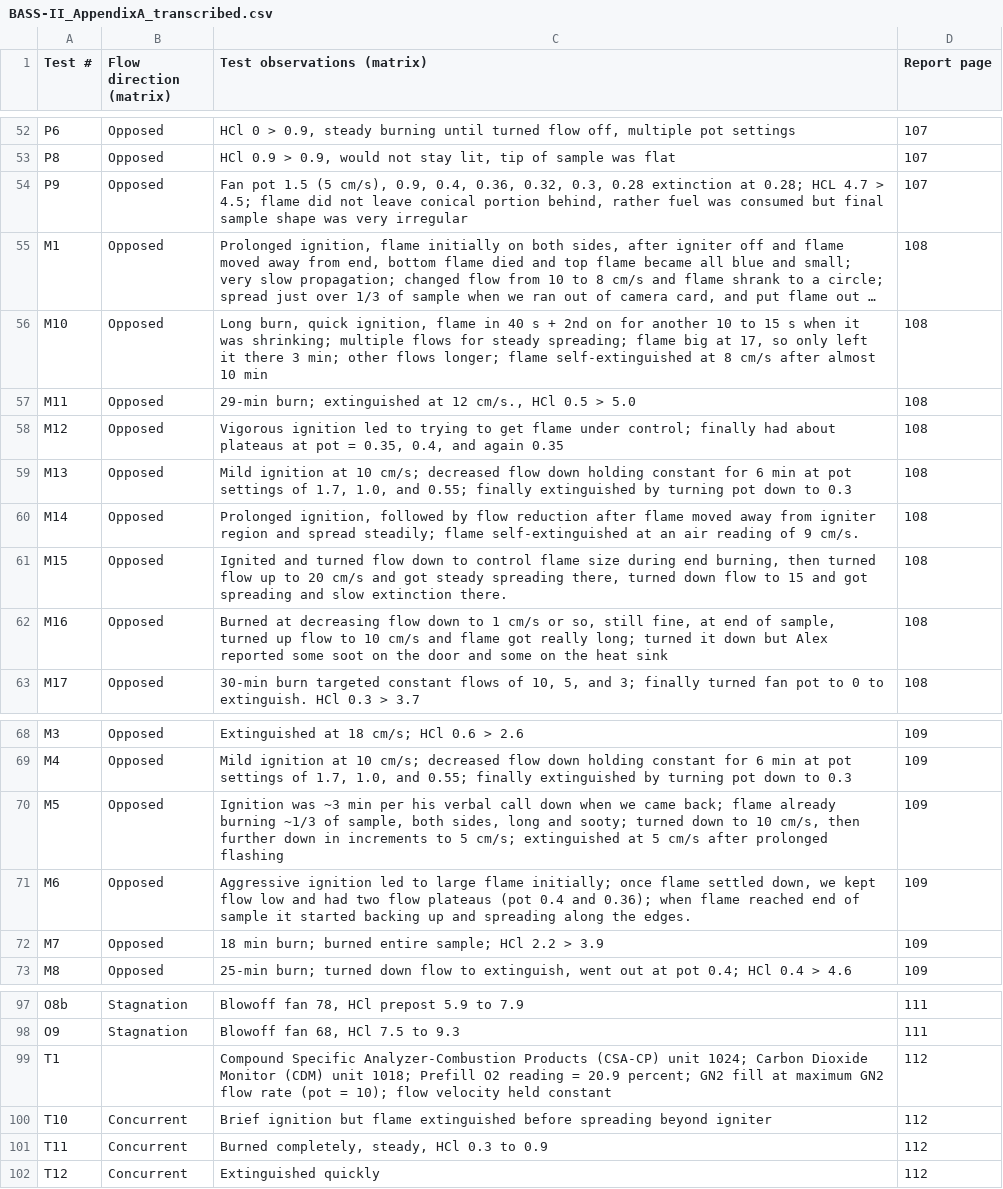
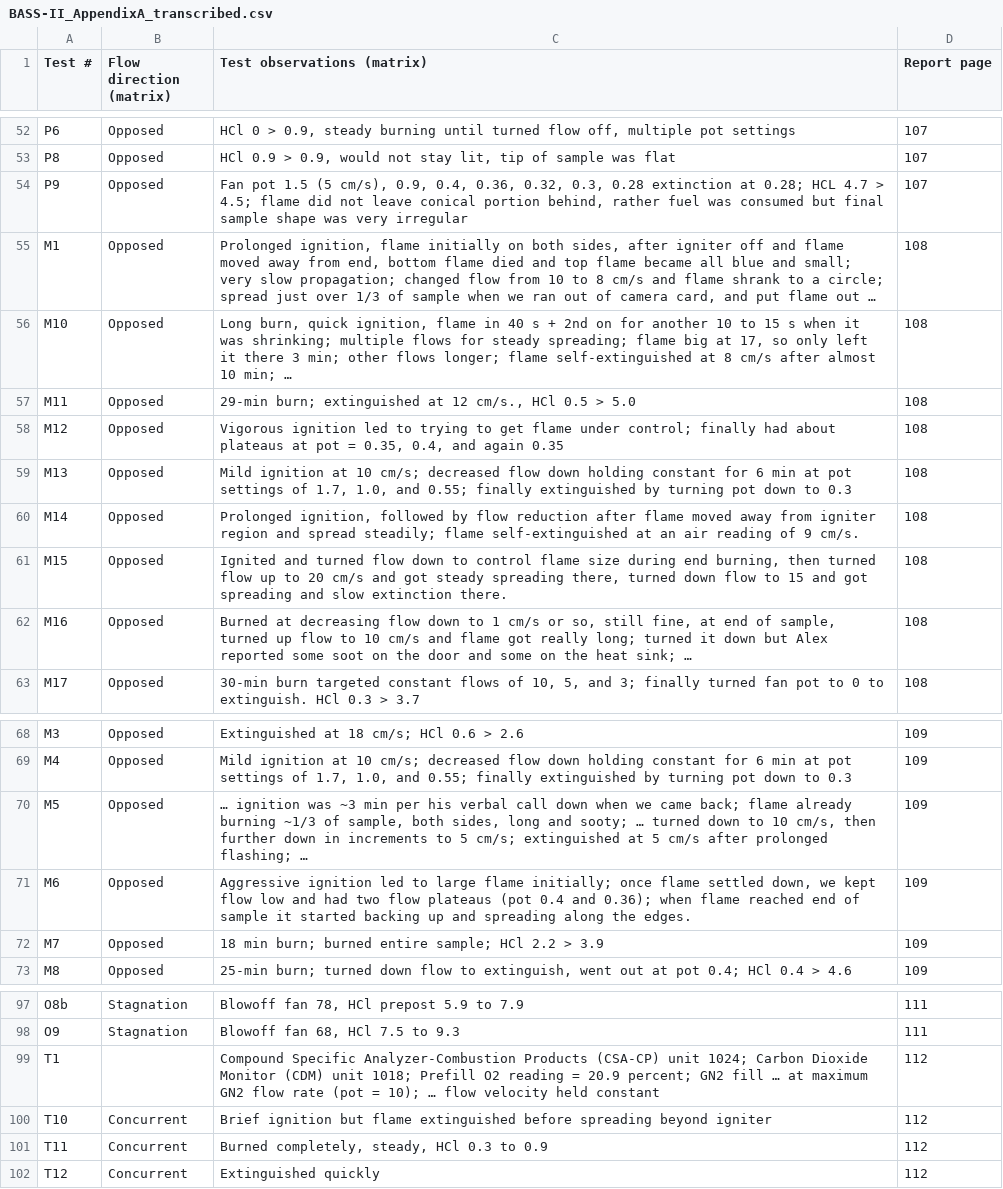
Before and after one commit to Kraukendag/Nasa_app, a CSV file: data_raw/BASS-II_AppendixA_transcribed.csv, drawn as a sheet; only a part is shown, gaps mark what is left out; long unchanged cells end in …; the diff names each change by its address in the sheet, - before the commit and + after, or states it on an @@ line.

```diff
--- a/data_raw/BASS-II_AppendixA_transcribed.csv
+++ b/data_raw/BASS-II_AppendixA_transcribed.csv
-C56 (Test observations (matrix)): …almost 10 min
+C56 (Test observations (matrix)): …almost 10 min; …
-C62 (Test observations (matrix)): …the heat sink
+C62 (Test observations (matrix)): …the heat sink; …
-C70 (Test observations (matrix)): Ignition was ~3 min per his verbal call down when we came back; flame already burning ~1/3 of sample, both sides, long and sooty; turned down to 10 cm/s, then further down in increments to 5 cm/s; extinguished at 5 cm/s after prolonged flashing
+C70 (Test observations (matrix)): … ignition was ~3 min per his verbal call down when we came back; flame already burning ~1/3 of sample, both sides, long and sooty; … turned down to 10 cm/s, then further down in increments to 5 cm/s; extinguished at 5 cm/s after prolonged flashing; …
-C99 (Test observations (matrix)): …GN2 fill at maximum GN2 flow rate (pot = 10); flow velocity…
+C99 (Test observations (matrix)): …GN2 fill … at maximum GN2 flow rate (pot = 10); … flow velocity…
```
Also changed, not shown: 51 other files.
